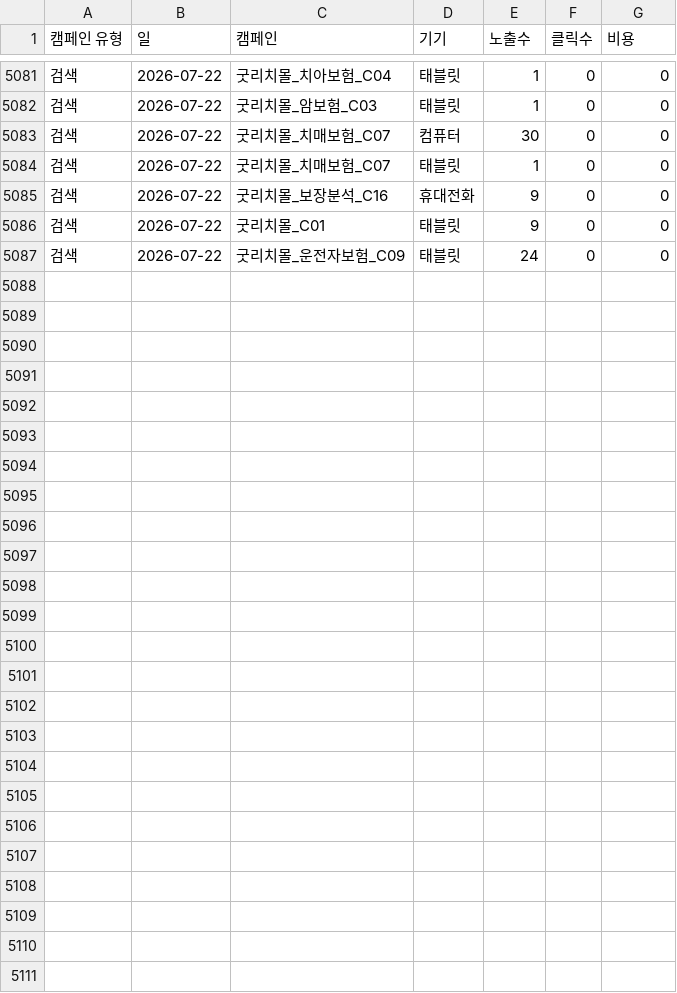
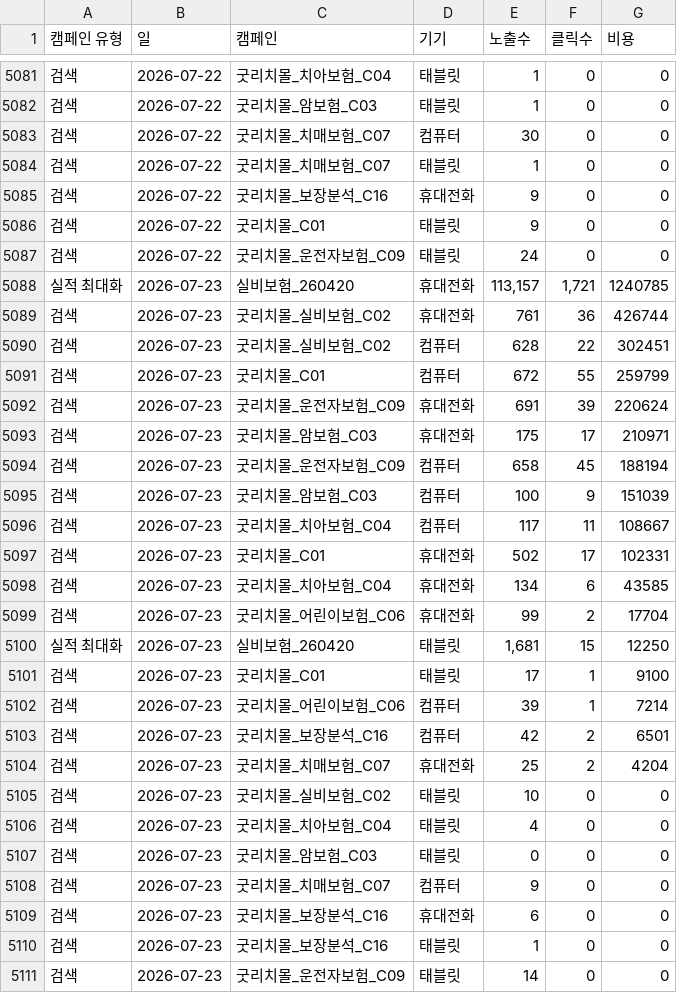
Before and after one commit to ameny52-sketch/ad-dashboard, a CSV file: adtool/data/google_2026.csv, drawn as a sheet; only a part is shown, gaps mark what is left out; the diff names each change by its address in the sheet, - before the commit and + after, or states it on an @@ line.

```diff
--- a/adtool/data/google_2026.csv
+++ b/adtool/data/google_2026.csv
+row 5088: 실적 최대화 | 2026-07-23 | 실비보험_260420 | 휴대전화 | 113,157 | 1,721 | 1240785
+row 5089: 검색 | 2026-07-23 | 굿리치몰_실비보험_C02 | 휴대전화 | 761 | 36 | 426744
+row 5090: 검색 | 2026-07-23 | 굿리치몰_실비보험_C02 | 컴퓨터 | 628 | 22 | 302451
+row 5091: 검색 | 2026-07-23 | 굿리치몰_C01 | 컴퓨터 | 672 | 55 | 259799
+row 5092: 검색 | 2026-07-23 | 굿리치몰_운전자보험_C09 | 휴대전화 | 691 | 39 | 220624
+row 5093: 검색 | 2026-07-23 | 굿리치몰_암보험_C03 | 휴대전화 | 175 | 17 | 210971
+row 5094: 검색 | 2026-07-23 | 굿리치몰_운전자보험_C09 | 컴퓨터 | 658 | 45 | 188194
+row 5095: 검색 | 2026-07-23 | 굿리치몰_암보험_C03 | 컴퓨터 | 100 | 9 | 151039
+row 5096: 검색 | 2026-07-23 | 굿리치몰_치아보험_C04 | 컴퓨터 | 117 | 11 | 108667
+row 5097: 검색 | 2026-07-23 | 굿리치몰_C01 | 휴대전화 | 502 | 17 | 102331
+row 5098: 검색 | 2026-07-23 | 굿리치몰_치아보험_C04 | 휴대전화 | 134 | 6 | 43585
+row 5099: 검색 | 2026-07-23 | 굿리치몰_어린이보험_C06 | 휴대전화 | 99 | 2 | 17704
+row 5100: 실적 최대화 | 2026-07-23 | 실비보험_260420 | 태블릿 | 1,681 | 15 | 12250
+row 5101: 검색 | 2026-07-23 | 굿리치몰_C01 | 태블릿 | 17 | 1 | 9100
+row 5102: 검색 | 2026-07-23 | 굿리치몰_어린이보험_C06 | 컴퓨터 | 39 | 1 | 7214
+row 5103: 검색 | 2026-07-23 | 굿리치몰_보장분석_C16 | 컴퓨터 | 42 | 2 | 6501
+row 5104: 검색 | 2026-07-23 | 굿리치몰_치매보험_C07 | 휴대전화 | 25 | 2 | 4204
+row 5105: 검색 | 2026-07-23 | 굿리치몰_실비보험_C02 | 태블릿 | 10 | 0 | 0
+row 5106: 검색 | 2026-07-23 | 굿리치몰_치아보험_C04 | 태블릿 | 4 | 0 | 0
+row 5107: 검색 | 2026-07-23 | 굿리치몰_암보험_C03 | 태블릿 | 0 | 0 | 0
+row 5108: 검색 | 2026-07-23 | 굿리치몰_치매보험_C07 | 컴퓨터 | 9 | 0 | 0
+row 5109: 검색 | 2026-07-23 | 굿리치몰_보장분석_C16 | 휴대전화 | 6 | 0 | 0
+row 5110: 검색 | 2026-07-23 | 굿리치몰_보장분석_C16 | 태블릿 | 1 | 0 | 0
+row 5111: 검색 | 2026-07-23 | 굿리치몰_운전자보험_C09 | 태블릿 | 14 | 0 | 0
```
Also changed, not shown: adtool/data/daum_2026.csv.
